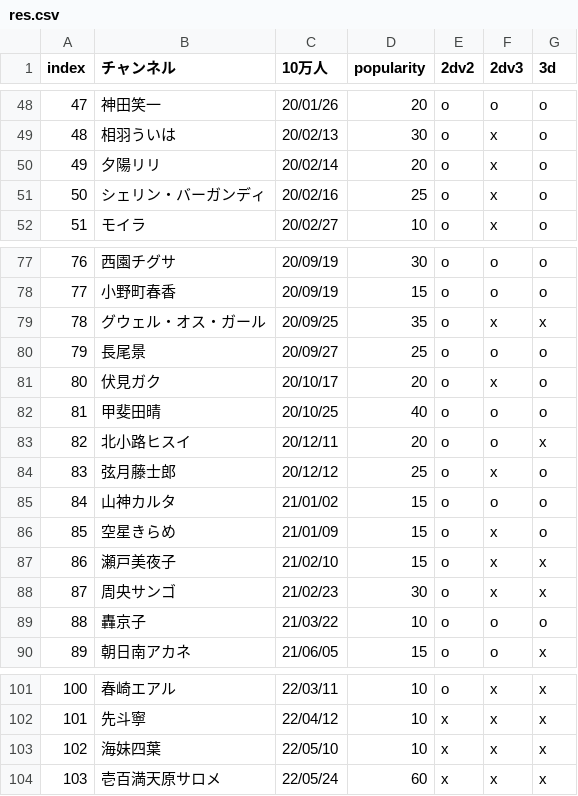
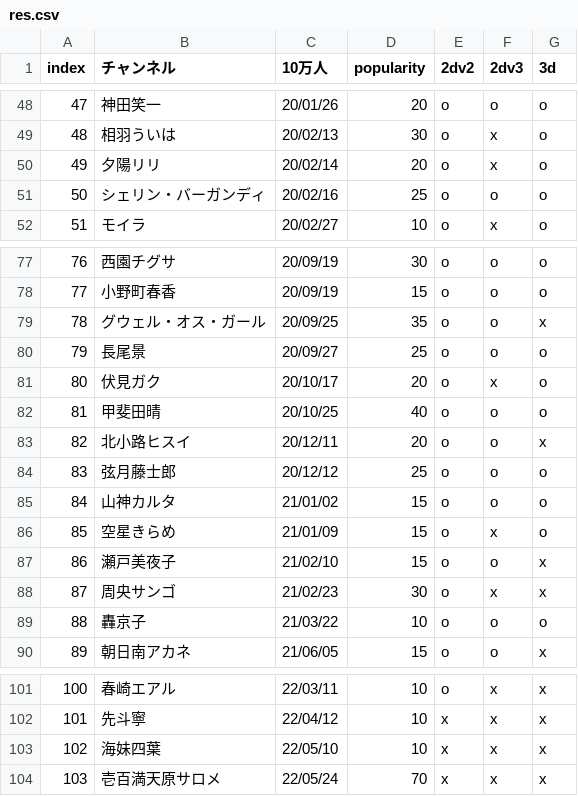
Before and after one commit to eggplants/niji-100k, a CSV file: res.csv, drawn as a sheet; only a part is shown, gaps mark what is left out.

```diff
--- a/res.csv
+++ b/res.csv
@@ -50,3 +50,3 @@ index,チャンネル,10万人,popularity,2dv2,2dv3,3d
 49,夕陽リリ,20/02/14,20,o,x,o
-50,シェリン・バーガンディ,20/02/16,25,o,x,o
+50,シェリン・バーガンディ,20/02/16,25,o,o,o
 51,モイラ,20/02/27,10,o,x,o
@@ -78,3 +78,3 @@ index,チャンネル,10万人,popularity,2dv2,2dv3,3d
 77,小野町春香,20/09/19,15,o,o,o
-78,グウェル・オス・ガール,20/09/25,35,o,x,x
+78,グウェル・オス・ガール,20/09/25,35,o,o,x
 79,長尾景,20/09/27,25,o,o,o
@@ -83,6 +83,6 @@ index,チャンネル,10万人,popularity,2dv2,2dv3,3d
 82,北小路ヒスイ,20/12/11,20,o,o,x
-83,弦月藤士郎,20/12/12,25,o,x,o
+83,弦月藤士郎,20/12/12,25,o,o,o
 84,山神カルタ,21/01/02,15,o,o,o
 85,空星きらめ,21/01/09,15,o,x,o
-86,瀬戸美夜子,21/02/10,15,o,x,x
+86,瀬戸美夜子,21/02/10,15,o,o,x
 87,周央サンゴ,21/02/23,30,o,x,x
@@ -103,2 +103,2 @@ index,チャンネル,10万人,popularity,2dv2,2dv3,3d
 102,海妹四葉,22/05/10,10,x,x,x
-103,壱百満天原サロメ,22/05/24,60,x,x,x
+103,壱百満天原サロメ,22/05/24,70,x,x,x
```
Also changed, not shown: 1 other file.
